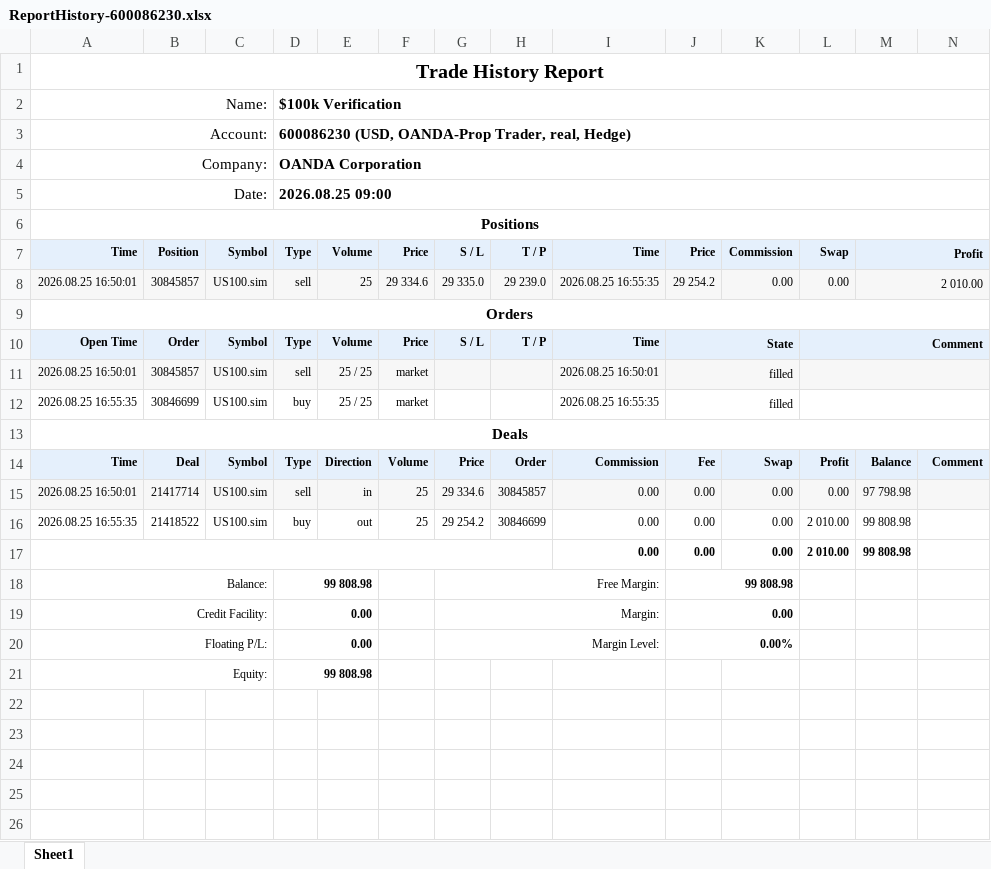
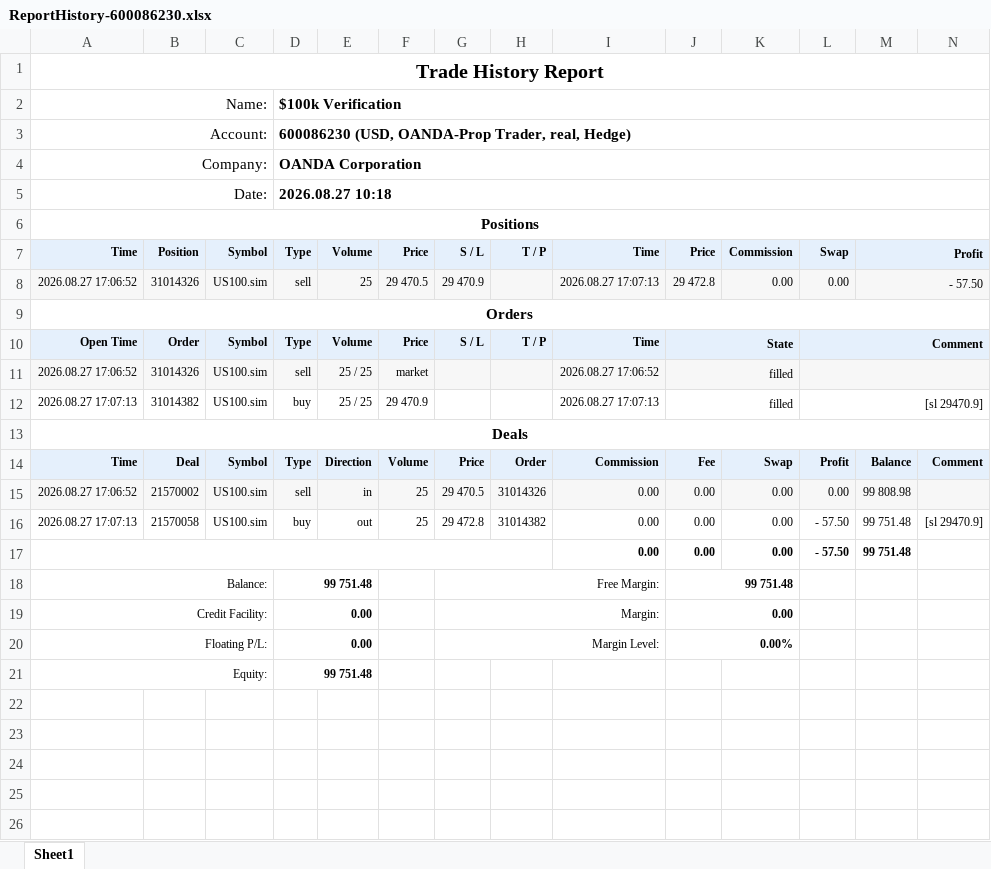
Before and after one commit to khoanatran/Trading_DashBoard, an Excel workbook: ReportHistory-600086230.xlsx, sheet Sheet1, drawn as a sheet; only a part is shown; values as stored, in another font and other column widths than the file's, no borders; charts and pictures not drawn; removed rows and columns are numbered as before the commit, all else as after; the diff covers the shown part only; the diff names each change by its address in the sheet, - before the commit and + after, or states it on an @@ line.

```diff
--- a/ReportHistory-600086230.xlsx (sheet Sheet1)
+++ b/ReportHistory-600086230.xlsx (sheet Sheet1)
-D5: 2026.08.25 09:00
+D5: 2026.08.27 10:18
-row 8: 2026.08.25 16:50:01 | 30845857 | US100.sim | sell | 25 | 29 334.6 | 29 335.0 | 29 239.0 | 2026.08.25 16:55:35 | 29 254.2 | 0.00 | 0.00 | 2 010.00
+row 8: 2026.08.27 17:06:52 | 31014326 | US100.sim | sell | 25 | 29 470.5 | 29 470.9 |  | 2026.08.27 17:07:13 | 29 472.8 | 0.00 | 0.00 | - 57.50
-A11: 2026.08.25 16:50:01
+A11: 2026.08.27 17:06:52
-B11: 30845857
+B11: 31014326
-I11: 2026.08.25 16:50:01
+I11: 2026.08.27 17:06:52
-A12: 2026.08.25 16:55:35
+A12: 2026.08.27 17:07:13
-B12: 30846699
+B12: 31014382
-F12: market
+F12: 29 470.9
-I12: 2026.08.25 16:55:35
+I12: 2026.08.27 17:07:13
-L12: (empty)
+L12: [sl 29470.9]
-A15: 2026.08.25 16:50:01
+A15: 2026.08.27 17:06:52
-B15: 21417714
+B15: 21570002
-G15: 29 334.6
+G15: 29 470.5
-H15: 30845857
+H15: 31014326
-M15: 97 798.98
+M15: 99 808.98
-A16: 2026.08.25 16:55:35
+A16: 2026.08.27 17:07:13
-B16: 21418522
+B16: 21570058
-G16: 29 254.2
+G16: 29 472.8
-H16: 30846699
+H16: 31014382
-L16:L17: 2 010.00
+L16:L17: - 57.50
-M16:M17: 99 808.98
+M16:M17: 99 751.48
-N16: (empty)
+N16: [sl 29470.9]
-D18: 99 808.98
+D18: 99 751.48
-J18: 99 808.98
+J18: 99 751.48
-D21: 99 808.98
+D21: 99 751.48
```
Also changed, not shown: 22 edited cells elsewhere in this sheet, charts or pictures, 2 other files.
